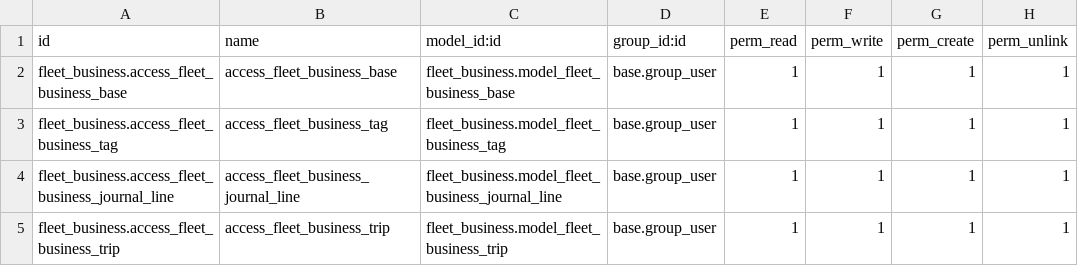
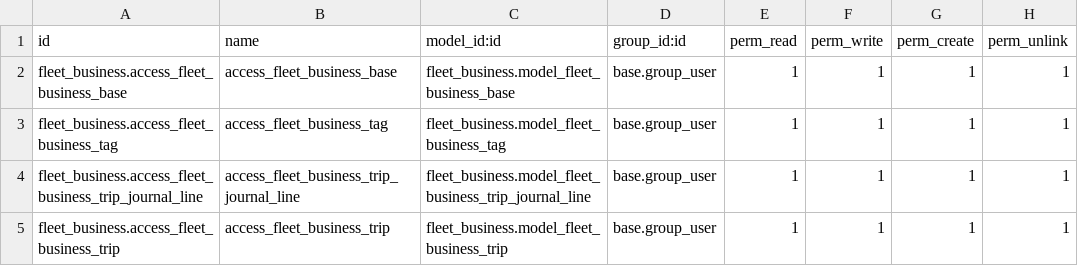
Before and after one commit to NgoHuuNghia/odoo15-digitalocean, a CSV file: custom-addons/fleet_business/security/ir.model.access.csv, drawn as a sheet.

Commit message:
changing journal

```diff
--- a/custom-addons/fleet_business/security/ir.model.access.csv
+++ b/custom-addons/fleet_business/security/ir.model.access.csv
@@ -3,3 +3,3 @@ fleet_business.access_fleet_business_base,access_fleet_business_base,fleet_busin
 fleet_business.access_fleet_business_tag,access_fleet_business_tag,fleet_business.model_fleet_business_tag,base.group_user,1,1,1,1
-fleet_business.access_fleet_business_journal_line,access_fleet_business_journal_line,fleet_business.model_fleet_business_journal_line,base.group_user,1,1,1,1
+fleet_business.access_fleet_business_trip_journal_line,access_fleet_business_trip_journal_line,fleet_business.model_fleet_business_trip_journal_line,base.group_user,1,1,1,1
 fleet_business.access_fleet_business_trip,access_fleet_business_trip,fleet_business.model_fleet_business_trip,base.group_user,1,1,1,1
```
Also changed, not shown: 6 other files.
